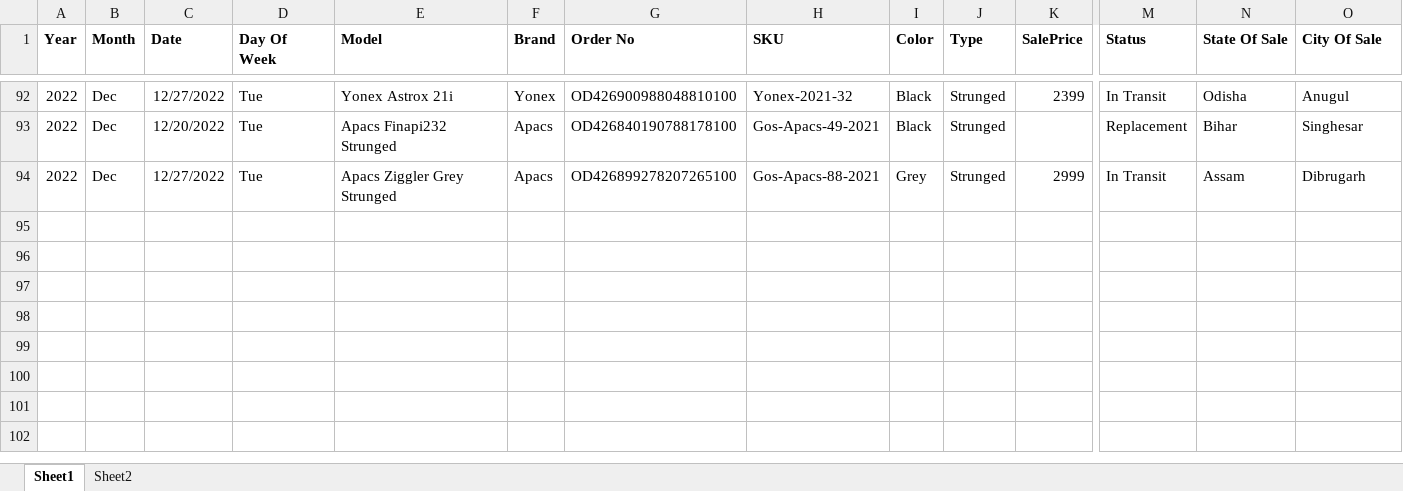
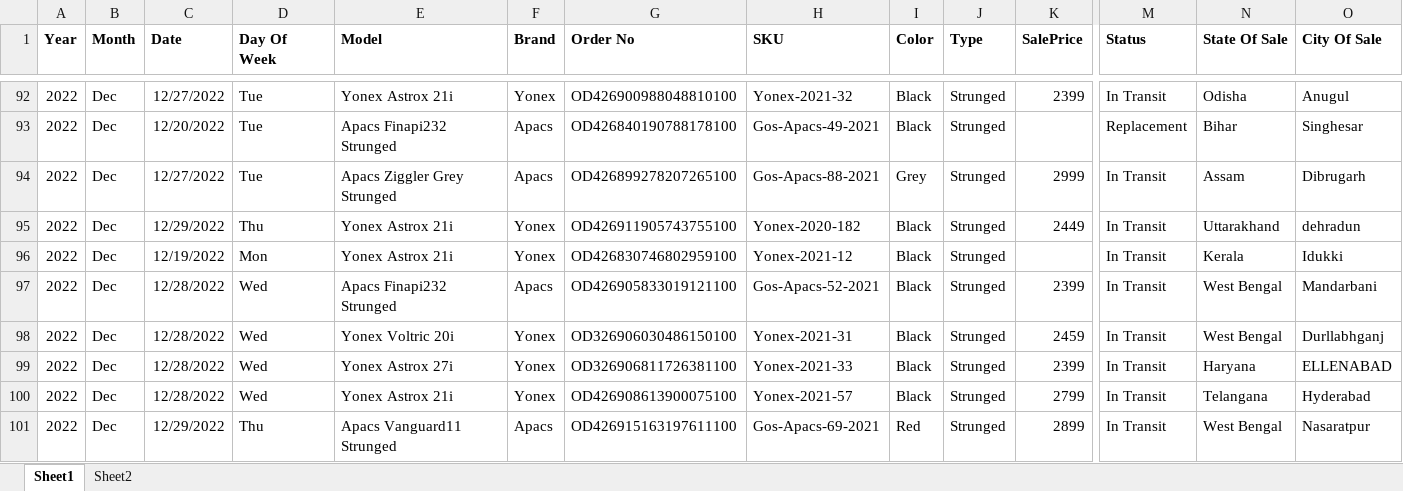
Before and after one commit to rkumar-bengaluru/data-science, an Excel workbook: 16-Projects/gameon/sales-26-31-Dec.xlsx, sheet Sheet1, drawn as a sheet; only a part is shown, gaps mark what is left out; values as stored, in another font and other column widths than the file's, no borders; rows hold the shown columns only; the diff names each change by its address in the sheet, - before the commit and + after, or states it on an @@ line.

```diff
--- a/16-Projects/gameon/sales-26-31-Dec.xlsx (sheet Sheet1)
+++ b/16-Projects/gameon/sales-26-31-Dec.xlsx (sheet Sheet1)
+row 95: 2022 | Dec | 12/29/2022 | Thu | Yonex Astrox 21i | Yonex | OD426911905743755100 | Yonex-2020-182 | Black | Strunged | 2449 | In Transit | Uttarakhand | dehradun
+row 96: 2022 | Dec | 12/19/2022 | Mon | Yonex Astrox 21i | Yonex | OD426830746802959100 | Yonex-2021-12 | Black | Strunged |  | In Transit | Kerala | Idukki
+row 97: 2022 | Dec | 12/28/2022 | Wed | Apacs Finapi232 Strunged | Apacs | OD426905833019121100 | Gos-Apacs-52-2021 | Black | Strunged | 2399 | In Transit | West Bengal | Mandarbani
+row 98: 2022 | Dec | 12/28/2022 | Wed | Yonex Voltric 20i | Yonex | OD326906030486150100 | Yonex-2021-31 | Black | Strunged | 2459 | In Transit | West Bengal | Durllabhganj
+row 99: 2022 | Dec | 12/28/2022 | Wed | Yonex Astrox 27i | Yonex | OD326906811726381100 | Yonex-2021-33 | Black | Strunged | 2399 | In Transit | Haryana | ELLENABAD
+row 100: 2022 | Dec | 12/28/2022 | Wed | Yonex Astrox 21i | Yonex | OD426908613900075100 | Yonex-2021-57 | Black | Strunged | 2799 | In Transit | Telangana | Hyderabad
+row 101: 2022 | Dec | 12/29/2022 | Thu | Apacs Vanguard11 Strunged | Apacs | OD426915163197611100 | Gos-Apacs-69-2021 | Red | Strunged | 2899 | In Transit | West Bengal | Nasaratpur
```
Also changed, not shown: 3 other files.
